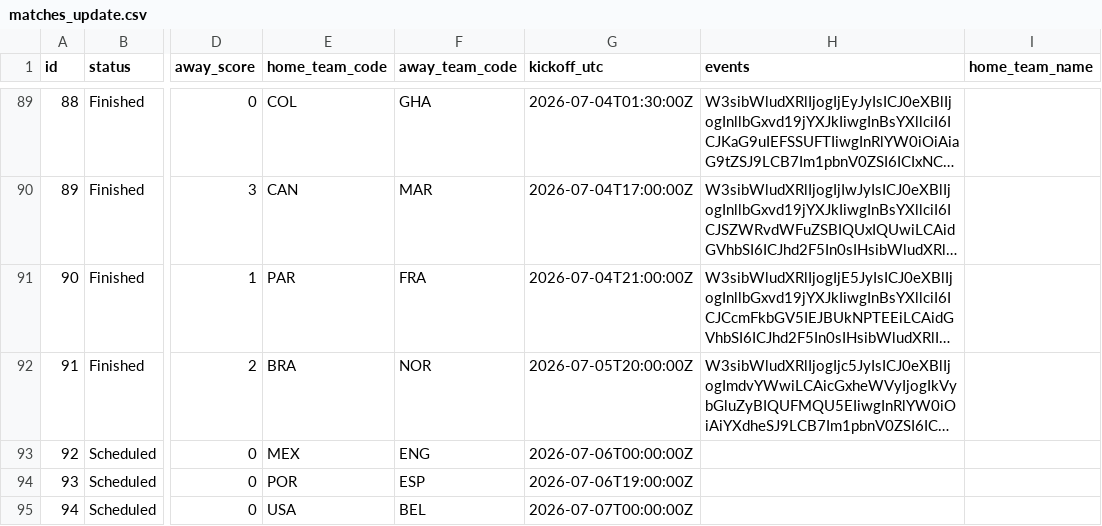
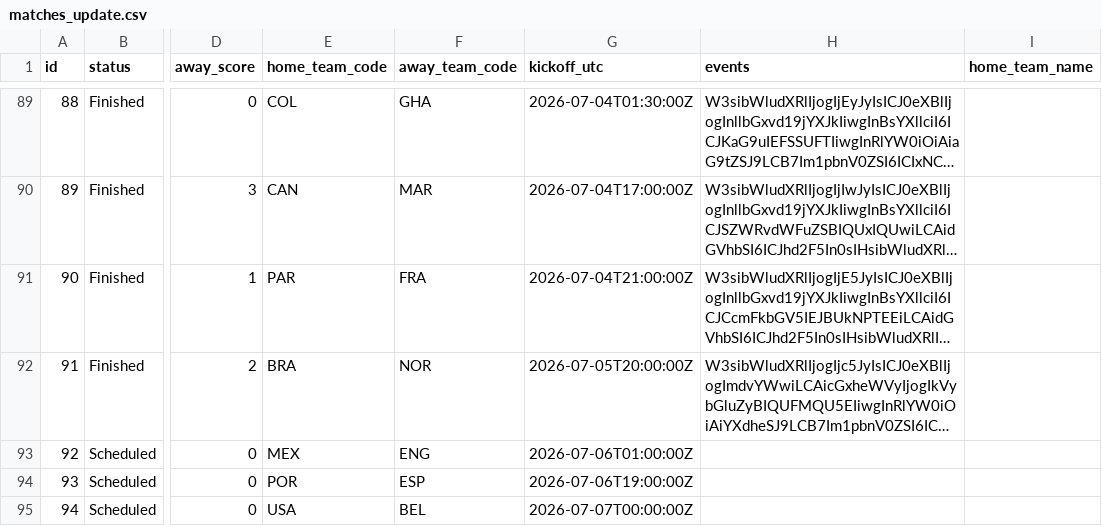
Before and after one commit to mickurt/Soccer2026, a CSV file: matches_update.csv, drawn as a sheet; only a part is shown, gaps mark what is left out; long unchanged cells end in …; the diff names each change by its address in the sheet, - before the commit and + after, or states it on an @@ line.

```diff
--- a/matches_update.csv
+++ b/matches_update.csv
-G93 (kickoff_utc): 2026-07-06T00:00:00Z
+G93 (kickoff_utc): 2026-07-06T01:00:00Z
```
